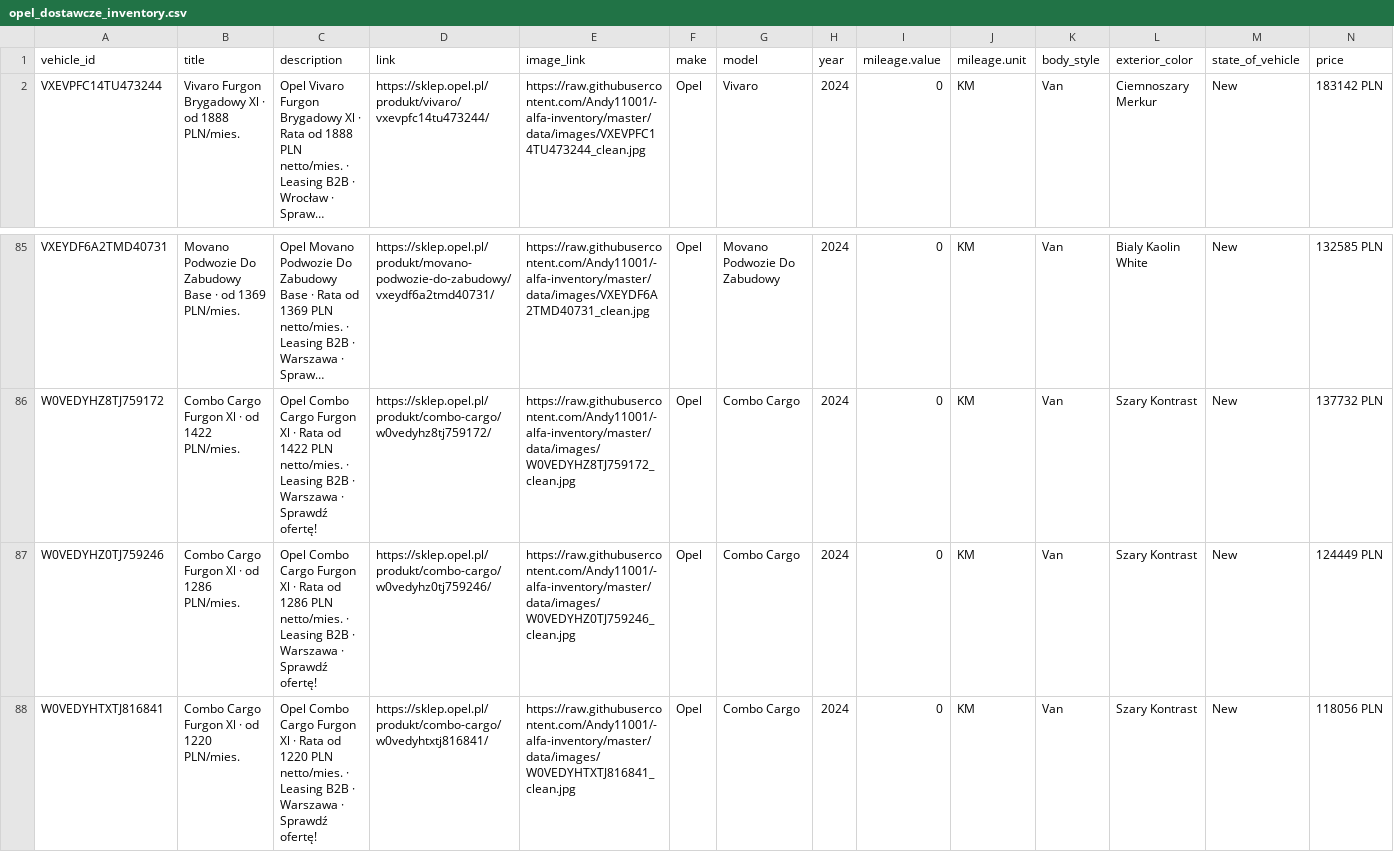
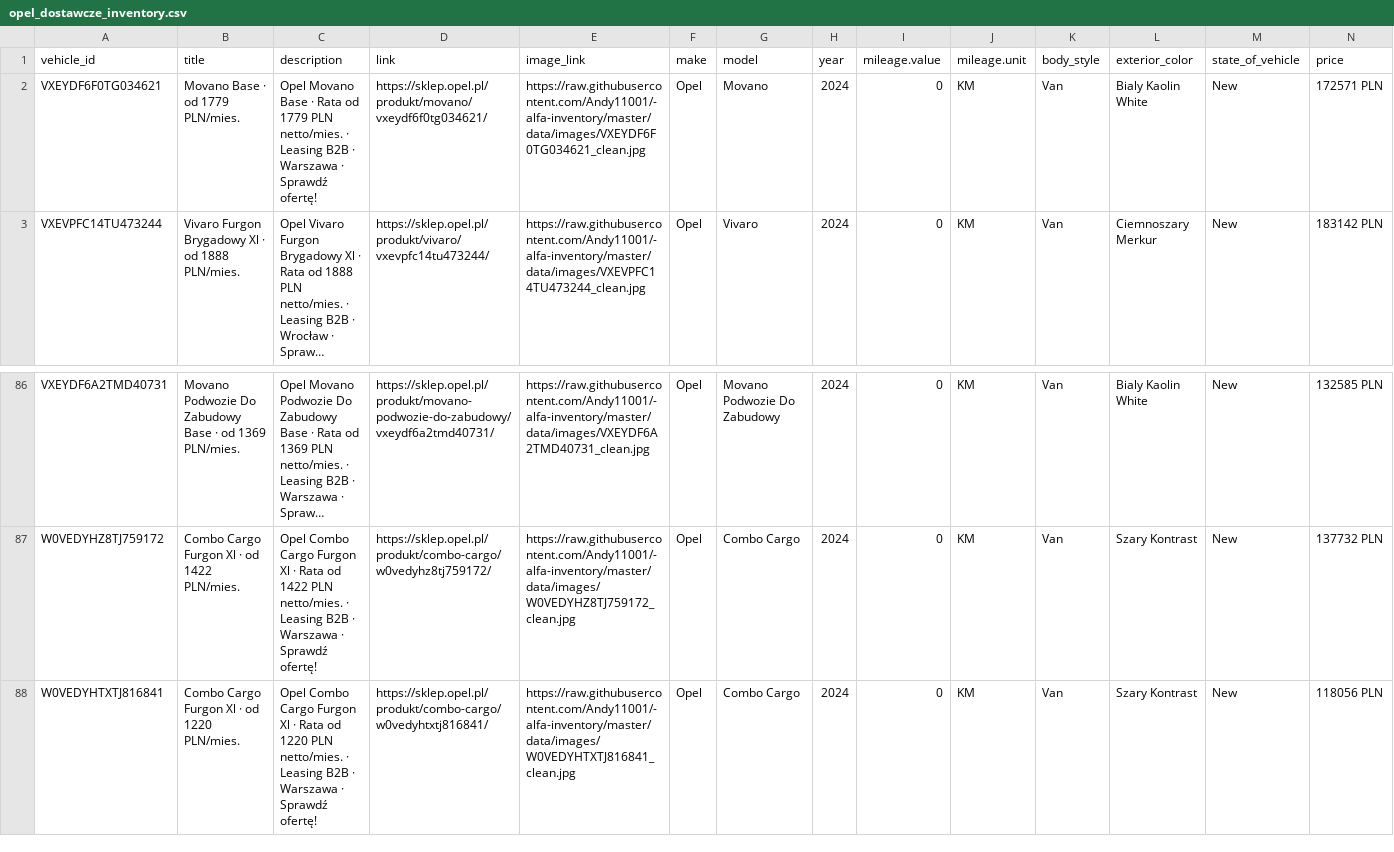
Before and after one commit to Andy11001/-alfa-inventory, a CSV file: data/opel_dostawcze_inventory.csv, drawn as a sheet; only a part is shown, gaps mark what is left out; long unchanged cells end in …; removed rows and columns are numbered as before the commit, all else as after; rows hold the shown columns only; the diff names each change by its address in the sheet, - before the commit and + after, or states it on an @@ line.

```diff
--- a/data/opel_dostawcze_inventory.csv
+++ b/data/opel_dostawcze_inventory.csv
+row 2: VXEYDF6F0TG034621 | Movano Base · od 1779 PLN/mies. | Opel Movano Base · Rata od 1779 PLN netto/mies. · Leasing B2B · Warszawa · Sprawdź ofertę! | https://sklep.opel.pl/produkt/movano/vxeydf6f0tg034621/ | https://raw.githubusercontent.com/Andy11001/-alfa-inventory/master/data/images/VXEYDF6F0TG034621_clean.jpg | Opel | Movano | 2024 | 0 | KM | Van | Bialy Kaolin White | New | 172571 PLN
-row 87: W0VEDYHZ0TJ759246 | Combo Cargo Furgon Xl · od 1286 PLN/mies. | Opel Combo Cargo Furgon Xl · Rata od 1286 PLN netto/mies. · Leasing B2B · Warszawa · Sprawdź ofertę! | https://sklep.opel.pl/produkt/combo-cargo/w0vedyhz0tj759246/ | https://raw.githubusercontent.com/Andy11001/-alfa-inventory/master/data/images/W0VEDYHZ0TJ759246_clean.jpg | Opel | Combo Cargo | 2024 | 0 | KM | Van | Szary Kontrast | New | 124449 PLN
```
Also changed, not shown: 16 other files.
